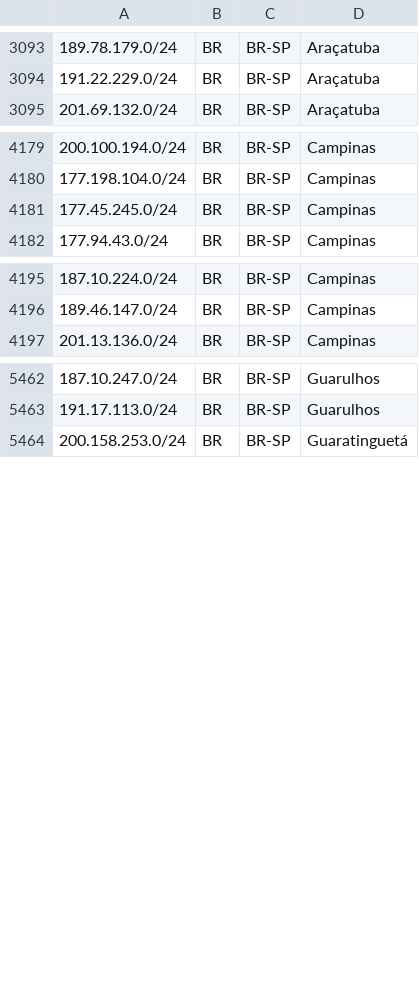
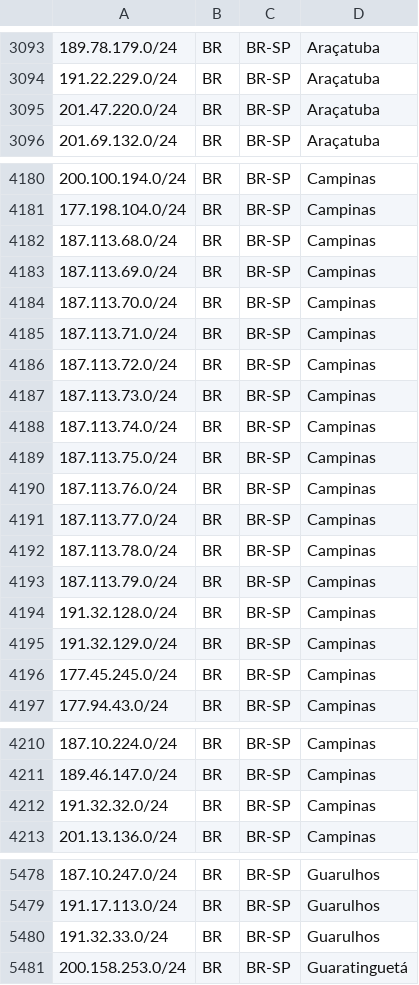
Before and after one commit to baleeiro17/geofeed-vivo, a CSV file: geofeed.csv, drawn as a sheet; only a part is shown, gaps mark what is left out; the diff covers the shown part only; the diff names each change by its address in the sheet, - before the commit and + after, or states it on an @@ line.

Commit message:
Add files via upload

```diff
--- a/geofeed.csv
+++ b/geofeed.csv
+row 3095: 201.47.220.0/24 | BR | BR-SP | Araçatuba
+row 4182: 187.113.68.0/24 | BR | BR-SP | Campinas
+row 4183: 187.113.69.0/24 | BR | BR-SP | Campinas
+row 4184: 187.113.70.0/24 | BR | BR-SP | Campinas
+row 4185: 187.113.71.0/24 | BR | BR-SP | Campinas
+row 4186: 187.113.72.0/24 | BR | BR-SP | Campinas
+row 4187: 187.113.73.0/24 | BR | BR-SP | Campinas
+row 4188: 187.113.74.0/24 | BR | BR-SP | Campinas
+row 4189: 187.113.75.0/24 | BR | BR-SP | Campinas
+row 4190: 187.113.76.0/24 | BR | BR-SP | Campinas
+row 4191: 187.113.77.0/24 | BR | BR-SP | Campinas
+row 4192: 187.113.78.0/24 | BR | BR-SP | Campinas
+row 4193: 187.113.79.0/24 | BR | BR-SP | Campinas
+row 4194: 191.32.128.0/24 | BR | BR-SP | Campinas
+row 4195: 191.32.129.0/24 | BR | BR-SP | Campinas
+row 4212: 191.32.32.0/24 | BR | BR-SP | Campinas
+row 5480: 191.32.33.0/24 | BR | BR-SP | Guarulhos
```
Also changed, not shown: 2 added rows elsewhere in this file.
